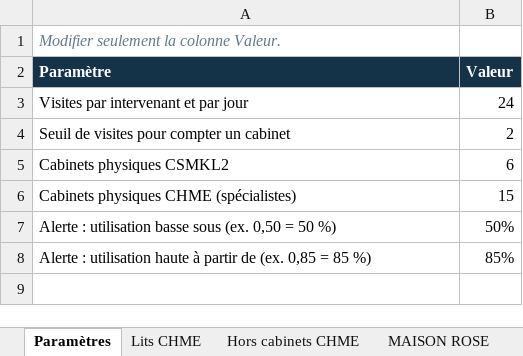
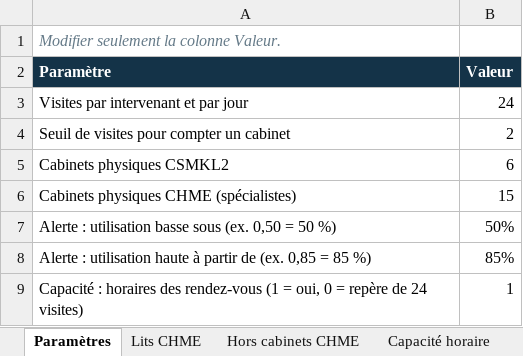
Before and after one commit to newisdartagnan/App, an Excel workbook: outils/monkole_capacites/Referentiel_Monkole.xlsx, sheet Paramètres, drawn as a sheet; values as stored, in another font and other column widths than the file's, no borders; the diff names each change by its address in the sheet, - before the commit and + after, or states it on an @@ line.

```diff
--- a/outils/monkole_capacites/Referentiel_Monkole.xlsx (sheet Paramètres)
+++ b/outils/monkole_capacites/Referentiel_Monkole.xlsx (sheet Paramètres)
+sheet tab: Capacité horaire
+row 9: Capacité : horaires des rendez-vous (1 = oui, 0 = repère de 24 visites) | 1
```
Also changed, not shown: 20 other files.
